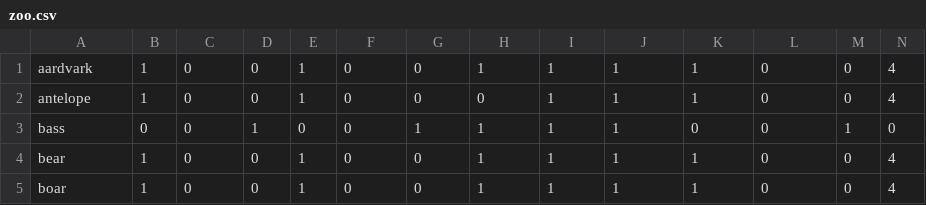
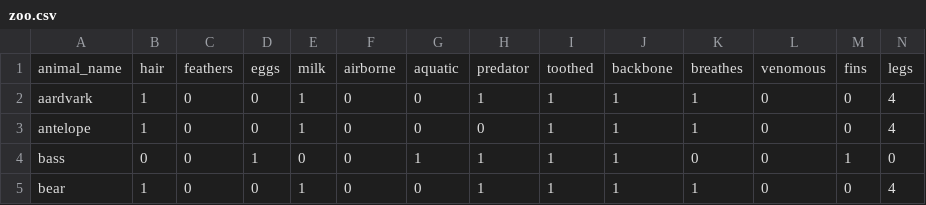
Before and after one commit to eltonsarmanho/aimacode_ptBR_python, a CSV file: aima-data/zoo.csv, drawn as a sheet; only a part is shown; the shorter side is filled out with more unchanged rows; rows hold the shown columns only; the diff names each change by its address in the sheet, - before the commit and + after, or states it on an @@ line.

```diff
--- a/aima-data/zoo.csv
+++ b/aima-data/zoo.csv
+row 1: animal_name | hair | feathers | eggs | milk | airborne | aquatic | predator | toothed | backbone | breathes | venomous | fins | legs
```
Also changed, not shown: 2 other files.
